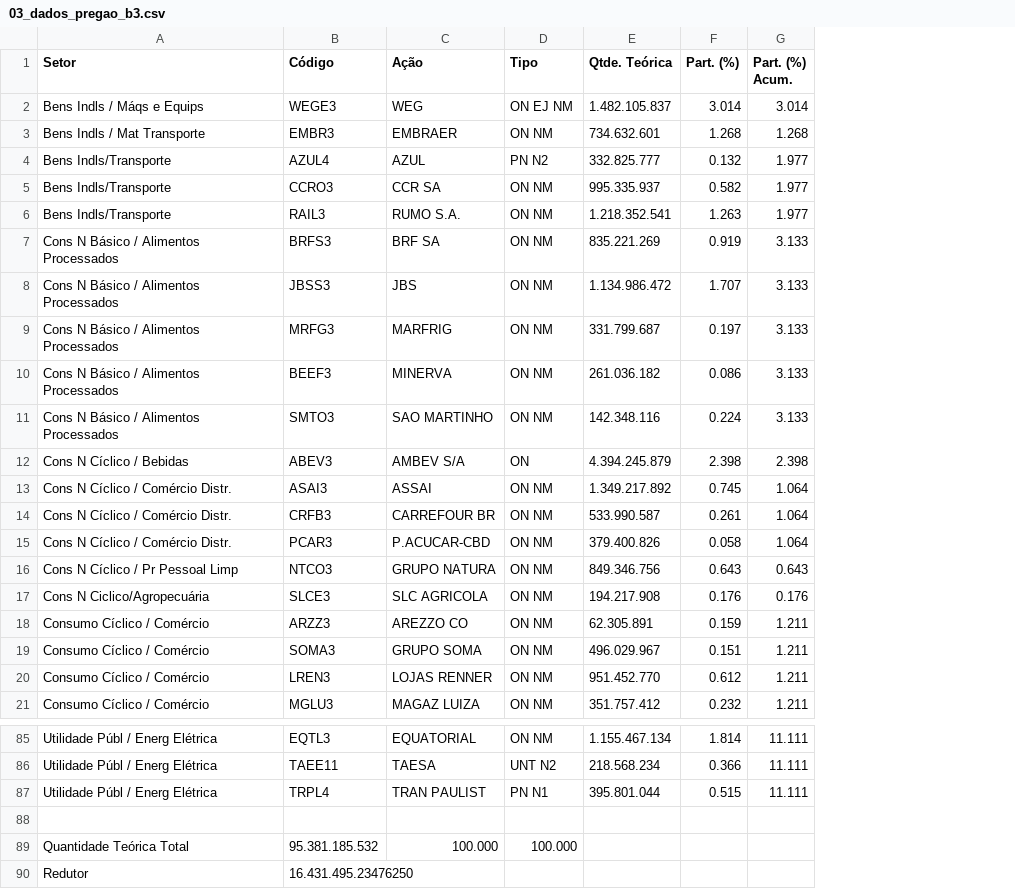
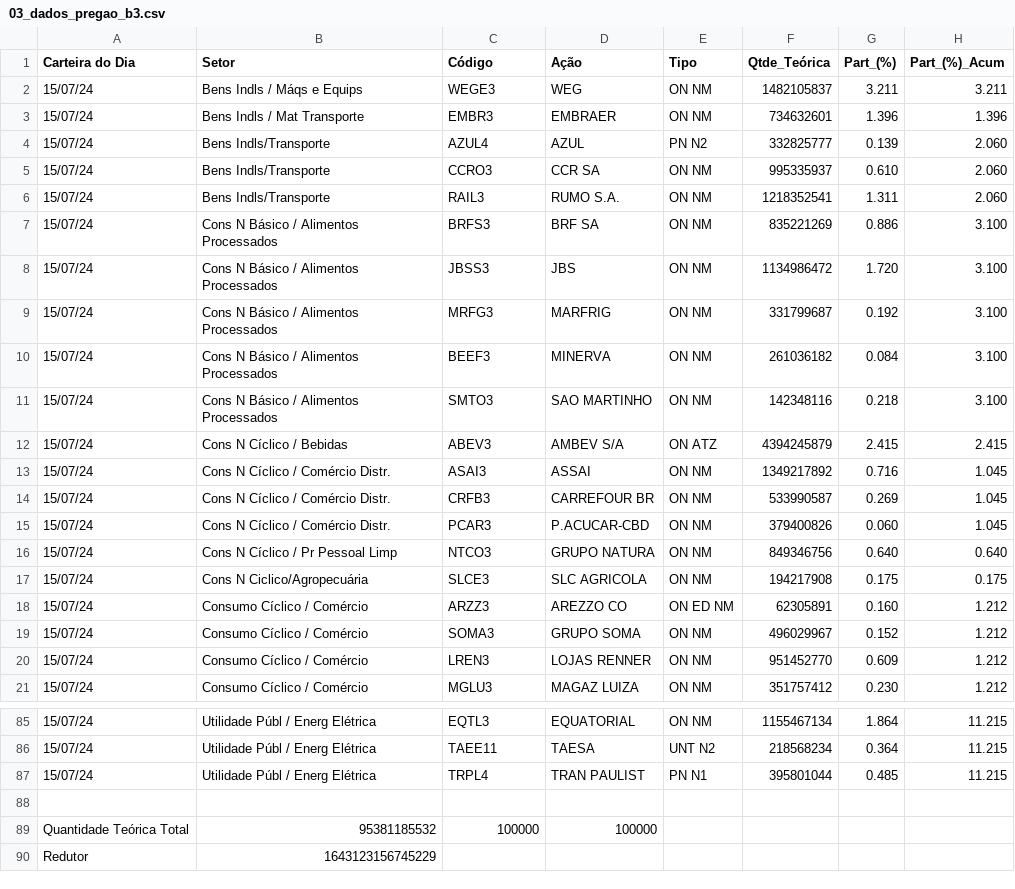
Before and after one commit to AmericoAlves35/Tech-Challenge-2_Am, a CSV file: 03_dados_pregao_b3.csv, drawn as a sheet; only a part is shown, gaps mark what is left out; removed rows and columns are numbered as before the commit, all else as after; the diff covers the shown part only; the diff names each change by its address in the sheet, - before the commit and + after, or states it on an @@ line.

```diff
--- a/03_dados_pregao_b3.csv
+++ b/03_dados_pregao_b3.csv
+column A (Carteira do Dia), rows 2-21: all 15/07/24; rows 85-87: all 15/07/24
-column E (Qtde. Teórica), rows 2-21: 1.482.105.837 | 734.632.601 | 332.825.777 | 995.335.937 | 1.218.352.541 | 835.221.269 | 1.134.986.472 | 331.799.687 | 261.036.182 | 142.348.116 | 4.394.245.879 | 1.349.217.892 | 533.990.587 | 379.400.826 | 849.346.756 | 194.217.908 | 62.305.891 | 496.029.967 | 951.452.770 | 351.757.412; rows 85-87: 1.155.467.134 | 218.568.234 | 395.801.044
-column F (Part. (%)), rows 2-21: 3.014 | 1.268 | 0.132 | 0.582 | 1.263 | 0.919 | 1.707 | 0.197 | 0.086 | 0.224 | 2.398 | 0.745 | 0.261 | 0.058 | 0.643 | 0.176 | 0.159 | 0.151 | 0.612 | 0.232; rows 85-87: 1.814 | 0.366 | 0.515
-column G (Part. (%) Acum.), rows 2-21: 3.014 | 1.268 | 1.977 | 1.977 | 1.977 | 3.133 | 3.133 | 3.133 | 3.133 | 3.133 | 2.398 | 1.064 | 1.064 | 1.064 | 0.643 | 0.176 | 1.211 | 1.211 | 1.211 | 1.211; rows 85-87: all 11.111
+column F (Qtde_Teórica), rows 2-21: 1482105837 | 734632601 | 332825777 | 995335937 | 1218352541 | 835221269 | 1134986472 | 331799687 | 261036182 | 142348116 | 4394245879 | 1349217892 | 533990587 | 379400826 | 849346756 | 194217908 | 62305891 | 496029967 | 951452770 | 351757412; rows 85-87: 1155467134 | 218568234 | 395801044
+column G (Part_(%)), rows 2-21: 3.211 | 1.396 | 0.139 | 0.610 | 1.311 | 0.886 | 1.720 | 0.192 | 0.084 | 0.218 | 2.415 | 0.716 | 0.269 | 0.060 | 0.640 | 0.175 | 0.160 | 0.152 | 0.609 | 0.230; rows 85-87: 1.864 | 0.364 | 0.485
+column H (Part_(%)_Acum), rows 2-21: 3.211 | 1.396 | 2.060 | 2.060 | 2.060 | 3.100 | 3.100 | 3.100 | 3.100 | 3.100 | 2.415 | 1.045 | 1.045 | 1.045 | 0.640 | 0.175 | 1.212 | 1.212 | 1.212 | 1.212; rows 85-87: all 11.215
-E2 (Tipo): ON EJ NM
+E2 (Tipo): ON NM
-E12 (Tipo): ON
+E12 (Tipo): ON ATZ
-E18 (Tipo): ON NM
+E18 (Tipo): ON ED NM
-row 89: Quantidade Teórica Total | 95.381.185.532 | 100.000 | 100.000
-row 90: Redutor | 16.431.495.23476250
+row 89: Quantidade Teórica Total | 95381185532 | 100000 | 100000
+row 90: Redutor | 1643123156745229
```
Also changed, not shown: 8 edited cells elsewhere in this file, 02_dados_pregao_b3.csv, 3 other files.
